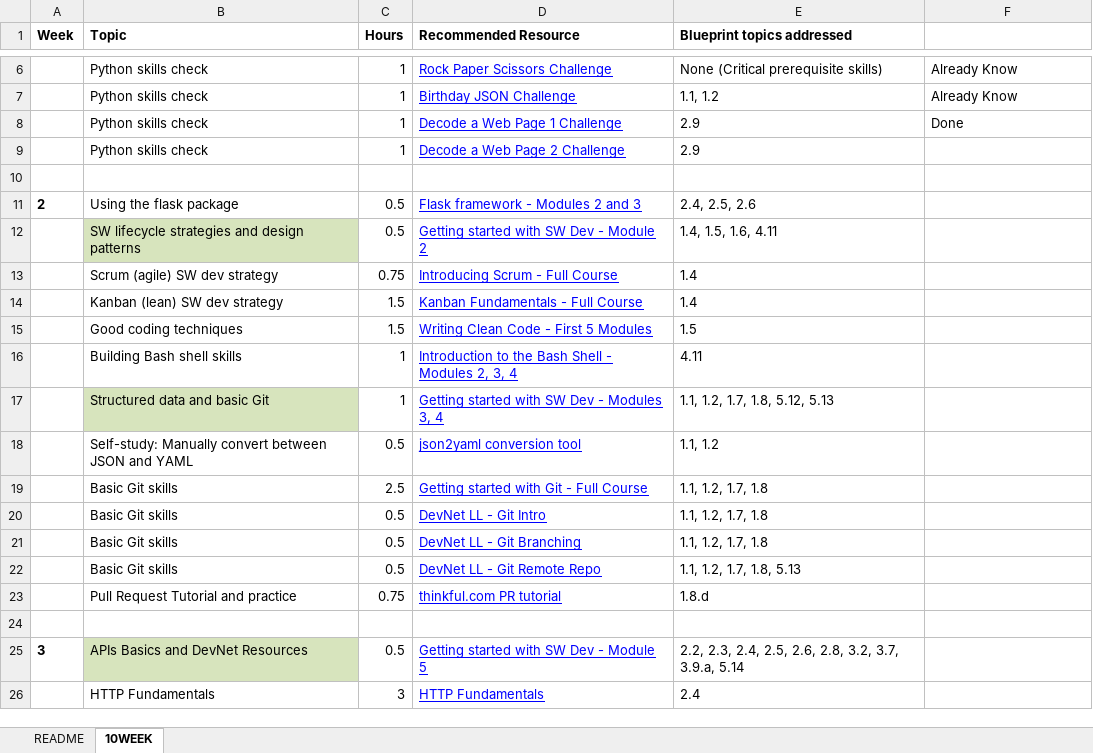
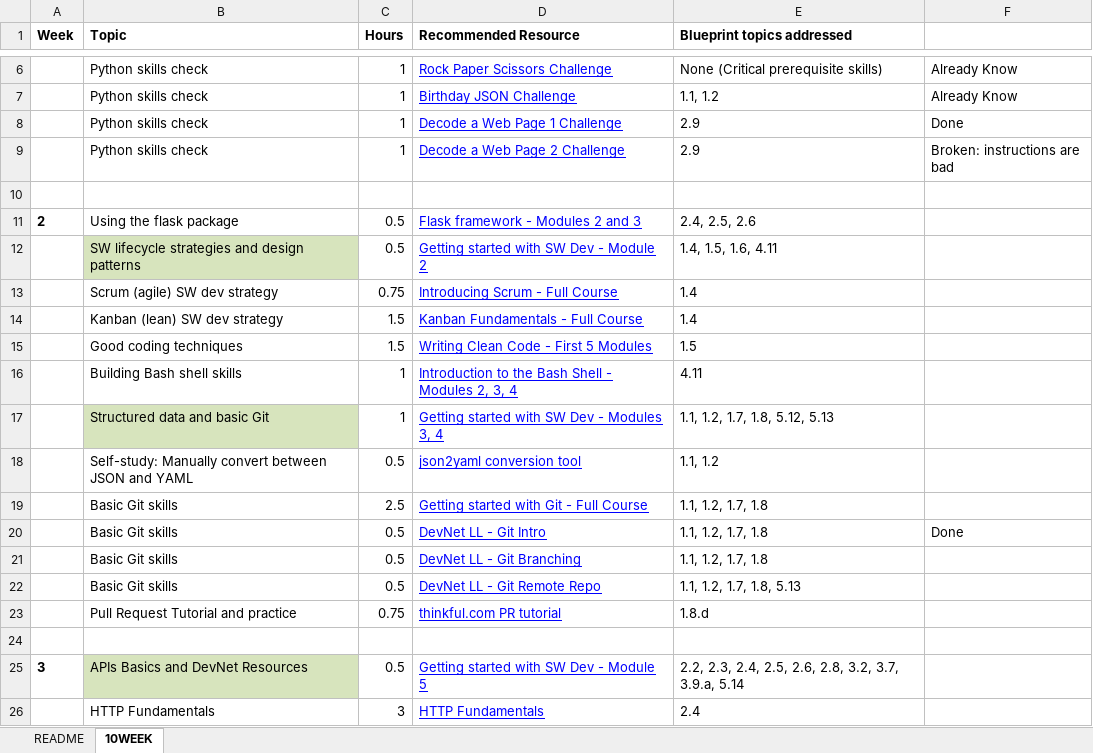
Before and after one commit to GoreNetwork/study_for_ccna_dev, an Excel workbook: devasc_studyplan.xlsx, sheet 10WEEK, drawn as a sheet; only a part is shown, gaps mark what is left out; values as stored, in another font and other column widths than the file's, no borders; the diff names each change by its address in the sheet, - before the commit and + after, or states it on an @@ line.

```diff
--- a/devasc_studyplan.xlsx (sheet 10WEEK)
+++ b/devasc_studyplan.xlsx (sheet 10WEEK)
-F9: (empty)
+F9: Broken: instructions are bad
-F20: (empty)
+F20: Done
```
Also changed, not shown: 1 other file.
